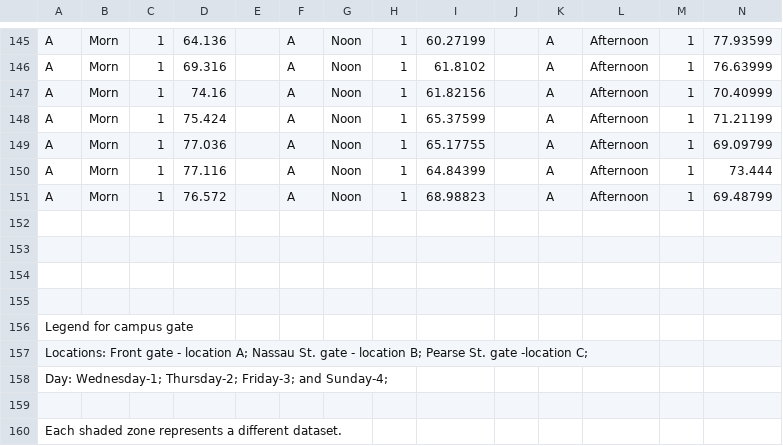
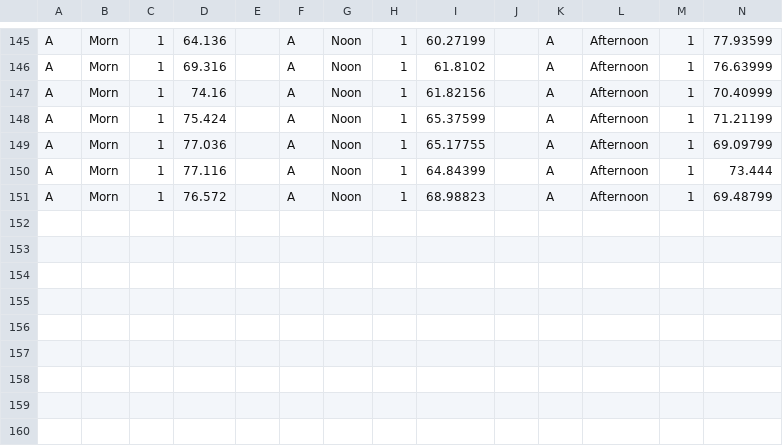
Before and after one commit to merkelmarrow/group22-noise-analysis, a CSV file: group22-data.csv, drawn as a sheet; only a part is shown, gaps mark what is left out; rows hold the shown columns only; the diff names each change by its address in the sheet, - before the commit and + after, or states it on an @@ line.

Commit message:
chore: temporarily remove legend from csv for proper parsing

```diff
--- a/group22-data.csv
+++ b/group22-data.csv
-row 152: (empty)
-row 153: (empty)
-row 154: (empty)
-row 155: (empty)
-row 156: Legend for campus gate
-row 157: Locations: Front gate - location A; Nassau St. gate - location B; Pearse St. gate -location C;
-row 158: Day: Wednesday-1; Thursday-2; Friday-3; and Sunday-4;
-row 159: (empty)
-row 160: Each shaded zone represents a different dataset.
```
